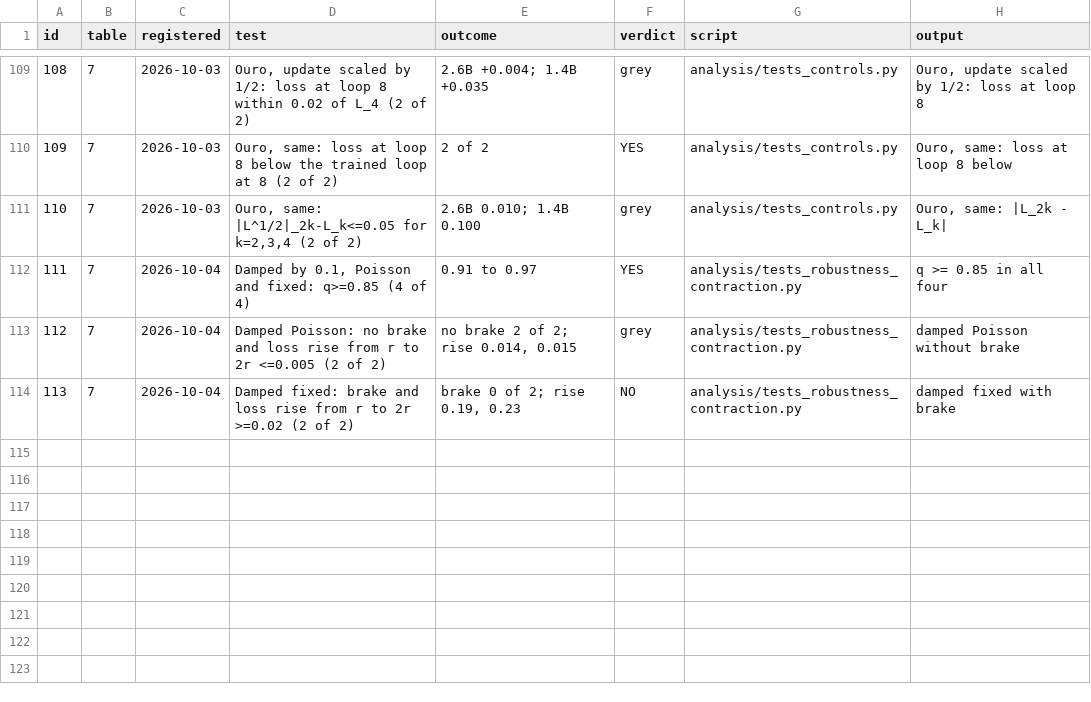
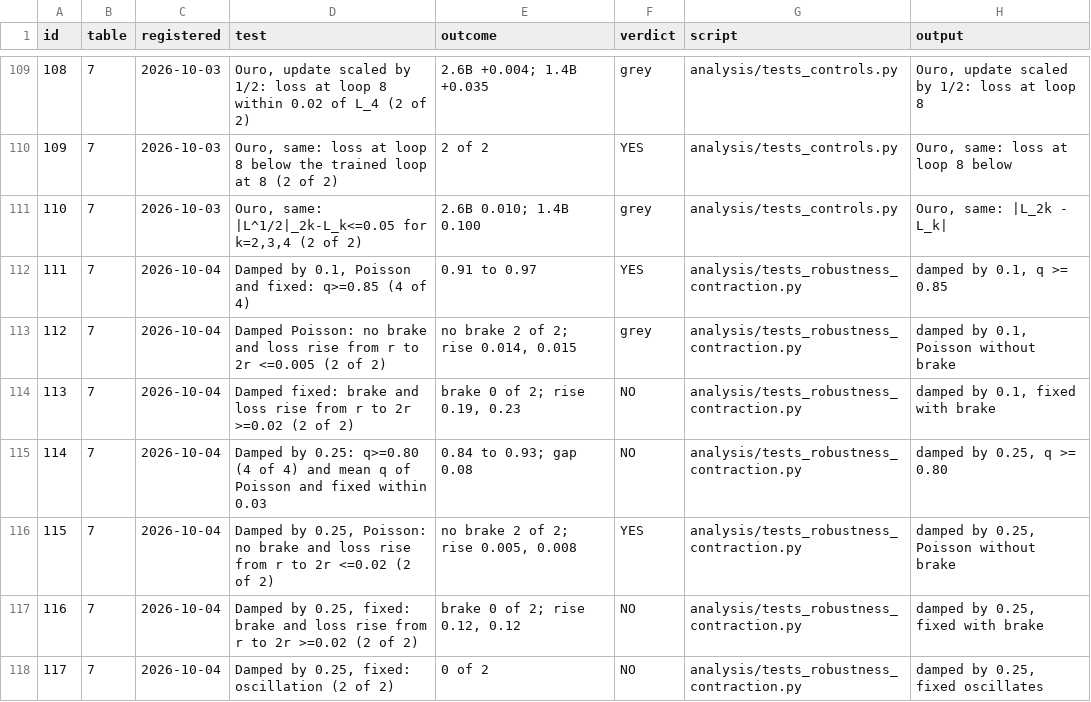
Before and after one commit to LeonardoCofone/depth-locked-dynamics, a CSV file: registry/tests.csv, drawn as a sheet; only a part is shown, gaps mark what is left out.

Commit message:
Add the runs with the update damped by 0.25 and their registered tests

```diff
--- a/registry/tests.csv
+++ b/registry/tests.csv
@@ -111,4 +111,8 @@ id,table,registered,test,outcome,verdict,script,output
 110,7,2026-10-03,"Ouro, same: |L^1/2|_2k-L_k<=0.05 for k=2,3,4 (2 of 2)",2.6B 0.010; 1.4B 0.100,grey,analysis/tests_controls.py,"Ouro, same: |L_2k - L_k|"
-111,7,2026-10-04,"Damped by 0.1, Poisson and fixed: q>=0.85 (4 of 4)",0.91 to 0.97,YES,analysis/tests_robustness_contraction.py,q >= 0.85 in all four
-112,7,2026-10-04,Damped Poisson: no brake and loss rise from r to 2r <=0.005 (2 of 2),"no brake 2 of 2; rise 0.014, 0.015",grey,analysis/tests_robustness_contraction.py,damped Poisson without brake
-113,7,2026-10-04,Damped fixed: brake and loss rise from r to 2r >=0.02 (2 of 2),"brake 0 of 2; rise 0.19, 0.23",NO,analysis/tests_robustness_contraction.py,damped fixed with brake
+111,7,2026-10-04,"Damped by 0.1, Poisson and fixed: q>=0.85 (4 of 4)",0.91 to 0.97,YES,analysis/tests_robustness_contraction.py,"damped by 0.1, q >= 0.85"
+112,7,2026-10-04,Damped Poisson: no brake and loss rise from r to 2r <=0.005 (2 of 2),"no brake 2 of 2; rise 0.014, 0.015",grey,analysis/tests_robustness_contraction.py,"damped by 0.1, Poisson without brake"
+113,7,2026-10-04,Damped fixed: brake and loss rise from r to 2r >=0.02 (2 of 2),"brake 0 of 2; rise 0.19, 0.23",NO,analysis/tests_robustness_contraction.py,"damped by 0.1, fixed with brake"
+114,7,2026-10-04,Damped by 0.25: q>=0.80 (4 of 4) and mean q of Poisson and fixed within 0.03,0.84 to 0.93; gap 0.08,NO,analysis/tests_robustness_contraction.py,"damped by 0.25, q >= 0.80"
+115,7,2026-10-04,"Damped by 0.25, Poisson: no brake and loss rise from r to 2r <=0.02 (2 of 2)","no brake 2 of 2; rise 0.005, 0.008",YES,analysis/tests_robustness_contraction.py,"damped by 0.25, Poisson without brake"
+116,7,2026-10-04,"Damped by 0.25, fixed: brake and loss rise from r to 2r >=0.02 (2 of 2)","brake 0 of 2; rise 0.12, 0.12",NO,analysis/tests_robustness_contraction.py,"damped by 0.25, fixed with brake"
+117,7,2026-10-04,"Damped by 0.25, fixed: oscillation (2 of 2)",0 of 2,NO,analysis/tests_robustness_contraction.py,"damped by 0.25, fixed oscillates"
```
Also changed, not shown: 29 other files.
